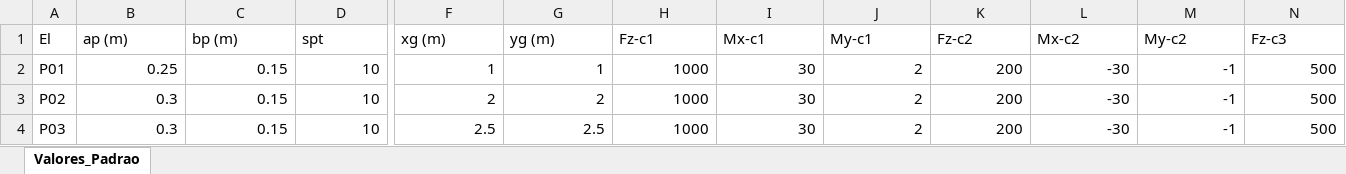
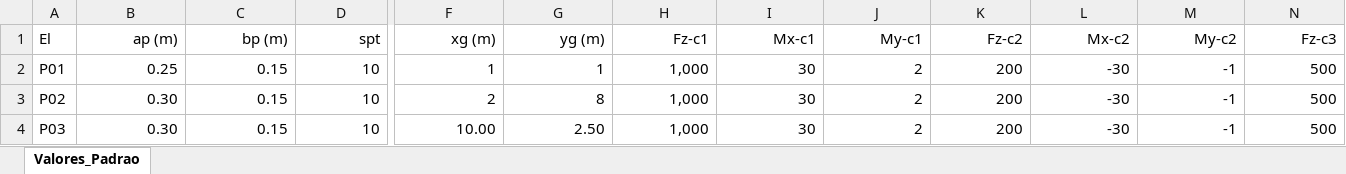
Before and after one commit to wmpjrufg/fundaai, an Excel workbook: assets/valores_padrao.xlsx, sheet Valores_Padrao, drawn as a sheet; only a part is shown, gaps mark what is left out; values as stored, in another font and other column widths than the file's, no borders; the diff covers the shown part only; the diff names each change by its address in the sheet, - before the commit and + after, or states it on an @@ line.

Commit message:
feeat: teste para valores padrão

```diff
--- a/assets/valores_padrao.xlsx (sheet Valores_Padrao)
+++ b/assets/valores_padrao.xlsx (sheet Valores_Padrao)
-B1:D1 alignment: left
+B1:D1 alignment: right
-F1:N1 alignment: left
+F1:N1 alignment: right
-H2:H4 (Fz-c1): 1000
+H2:H4 (Fz-c1): 1,000
-B3:B4 (ap (m)): 0.3
+B3:B4 (ap (m)): 0.30
-G3 (yg (m)): 2
+G3 (yg (m)): 8
-F4 (xg (m)): 2.5
+F4 (xg (m)): 10.00
-G4 (yg (m)): 2.5
+G4 (yg (m)): 2.50
```
Also changed, not shown: cell formats elsewhere in this sheet, 1 other file.
